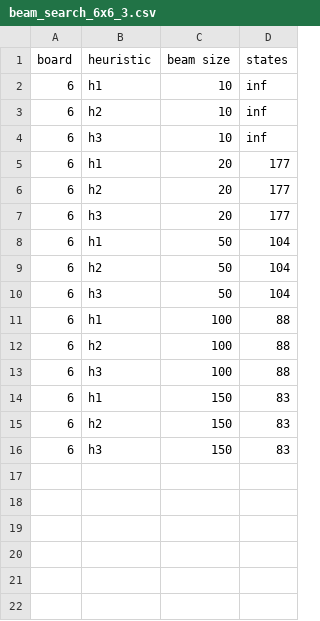
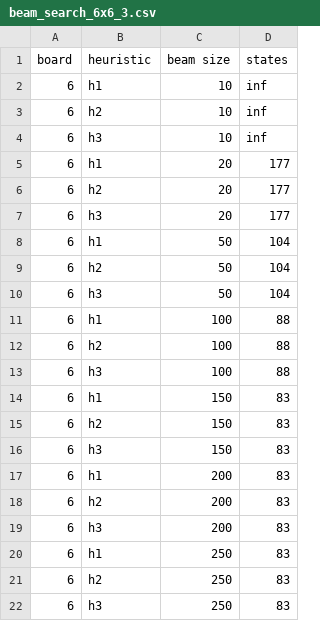
Before and after one commit to pluumenbrownie/rush_hour, a CSV file: results/beam_search/beam_search_6x6_3.csv, drawn as a sheet; the diff names each change by its address in the sheet, - before the commit and + after, or states it on an @@ line.

```diff
--- a/results/beam_search/beam_search_6x6_3.csv
+++ b/results/beam_search/beam_search_6x6_3.csv
+row 17: 6 | h1 | 200 | 83
+row 18: 6 | h2 | 200 | 83
+row 19: 6 | h3 | 200 | 83
+row 20: 6 | h1 | 250 | 83
+row 21: 6 | h2 | 250 | 83
+row 22: 6 | h3 | 250 | 83
```
Also changed, not shown: results/beam_search/beam_search_6x6_2.csv, 5 other files.
